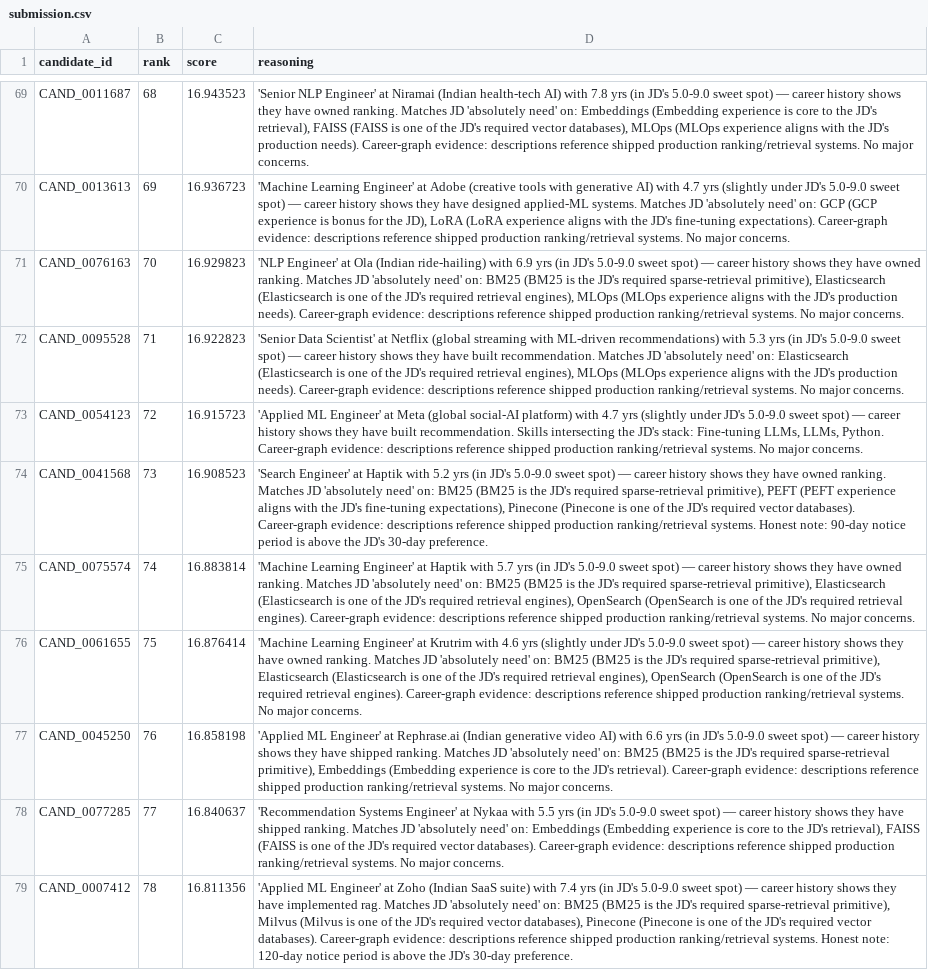
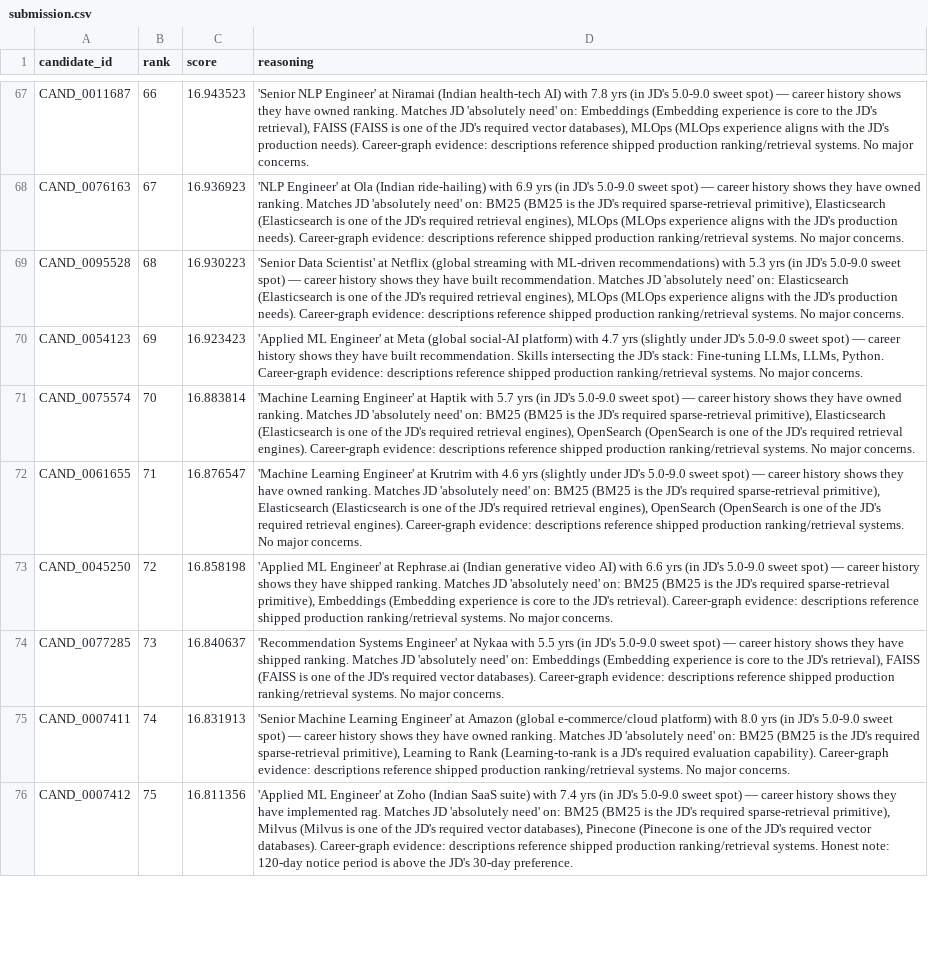
Before and after one commit to AdityaProCoder/JobRanker, a CSV file: submission.csv, drawn as a sheet; only a part is shown, gaps mark what is left out; removed rows and columns are numbered as before the commit, all else as after; the diff covers the shown part only; the diff names each change by its address in the sheet, - before the commit and + after, or states it on an @@ line.

```diff
--- a/submission.csv
+++ b/submission.csv
-B67 (rank): 68
+B67 (rank): 66
-row 70: CAND_0013613 | 69 | 16.936723 | 'Machine Learning Engineer' at Adobe (creative tools with generative AI) with 4.7 yrs (slightly under JD's 5.0-9.0 sweet spot) — career history shows they have designed applied-ML systems. Matches JD 'absolutely need' on: GCP (GCP experience is bonus for the JD), LoRA (LoRA experience aligns with the JD's fine-tuning expectations). Career-graph evidence: descriptions reference shipped production ranking/retrieval systems. No major concerns.
-B68 (rank): 70
+B68 (rank): 67
-C68 (score): 16.929823
+C68 (score): 16.936923
-B69 (rank): 71
+B69 (rank): 68
-C69 (score): 16.922823
+C69 (score): 16.930223
-B70 (rank): 72
+B70 (rank): 69
-C70 (score): 16.915723
+C70 (score): 16.923423
-row 74: CAND_0041568 | 73 | 16.908523 | 'Search Engineer' at Haptik with 5.2 yrs (in JD's 5.0-9.0 sweet spot) — career history shows they have owned ranking. Matches JD 'absolutely need' on: BM25 (BM25 is the JD's required sparse-retrieval primitive), PEFT (PEFT experience aligns with the JD's fine-tuning expectations), Pinecone (Pinecone is one of the JD's required vector databases). Career-graph evidence: descriptions reference shipped production ranking/retrieval systems. Honest note: 90-day notice period is above the JD's 30-day preference.
-B71 (rank): 74
+B71 (rank): 70
-B72 (rank): 75
+B72 (rank): 71
-C72 (score): 16.876414
+C72 (score): 16.876547
-B73 (rank): 76
+B73 (rank): 72
-B74 (rank): 77
+B74 (rank): 73
+row 75: CAND_0007411 | 74 | 16.831913 | 'Senior Machine Learning Engineer' at Amazon (global e-commerce/cloud platform) with 8.0 yrs (in JD's 5.0-9.0 sweet spot) — career history shows they have owned ranking. Matches JD 'absolutely need' on: BM25 (BM25 is the JD's required sparse-retrieval primitive), Learning to Rank (Learning-to-rank is a JD's required evaluation capability). Career-graph evidence: descriptions reference shipped production ranking/retrieval systems. No major concerns.
-B76 (rank): 78
+B76 (rank): 75
```
Also changed, not shown: 9 added rows, 8 removed rows and 70 edited cells elsewhere in this file, 4 other files.
